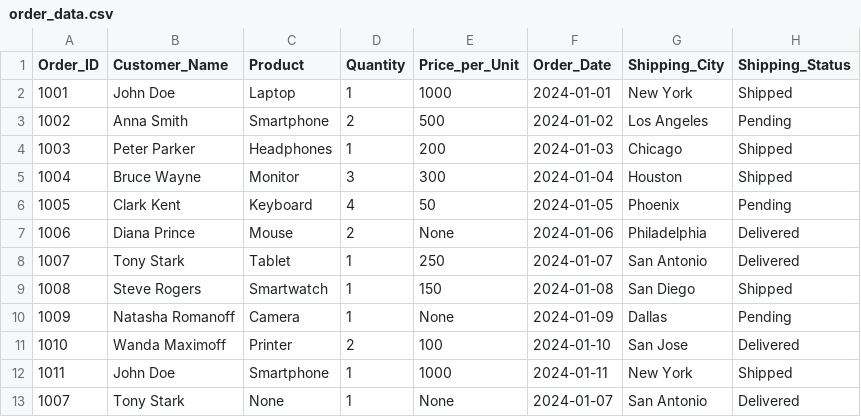
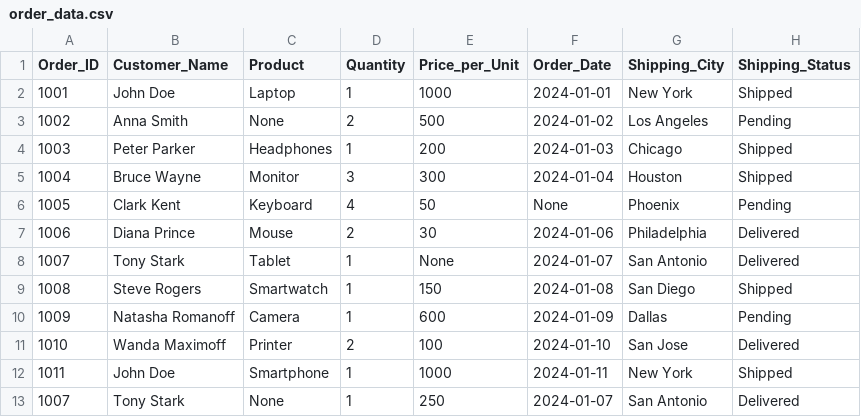
Before and after one commit to GeonNim/data-analysis-basic, a CSV file: 00_data/order_data.csv, drawn as a sheet.

```diff
--- a/00_data/order_data.csv
+++ b/00_data/order_data.csv
@@ -2,12 +2,12 @@ Order_ID,Customer_Name,Product,Quantity,Price_per_Unit,Order_Date,Shipping_City,
 1001,John Doe,Laptop,1,1000,2024-01-01,New York,Shipped
-1002,Anna Smith,Smartphone,2,500,2024-01-02,Los Angeles,Pending
+1002,Anna Smith,None,2,500,2024-01-02,Los Angeles,Pending
 1003,Peter Parker,Headphones,1,200,2024-01-03,Chicago,Shipped
 1004,Bruce Wayne,Monitor,3,300,2024-01-04,Houston,Shipped
-1005,Clark Kent,Keyboard,4,50,2024-01-05,Phoenix,Pending
-1006,Diana Prince,Mouse,2,None,2024-01-06,Philadelphia,Delivered
-1007,Tony Stark,Tablet,1,250,2024-01-07,San Antonio,Delivered
+1005,Clark Kent,Keyboard,4,50,None,Phoenix,Pending
+1006,Diana Prince,Mouse,2,30,2024-01-06,Philadelphia,Delivered
+1007,Tony Stark,Tablet,1,None,2024-01-07,San Antonio,Delivered
 1008,Steve Rogers,Smartwatch,1,150,2024-01-08,San Diego,Shipped
-1009,Natasha Romanoff,Camera,1,None,2024-01-09,Dallas,Pending
+1009,Natasha Romanoff,Camera,1,600,2024-01-09,Dallas,Pending
 1010,Wanda Maximoff,Printer,2,100,2024-01-10,San Jose,Delivered
 1011,John Doe,Smartphone,1,1000,2024-01-11,New York,Shipped
-1007,Tony Stark,None,1,None,2024-01-07,San Antonio,Delivered
+1007,Tony Stark,None,1,250,2024-01-07,San Antonio,Delivered
```
Also changed, not shown: 16 other files.
